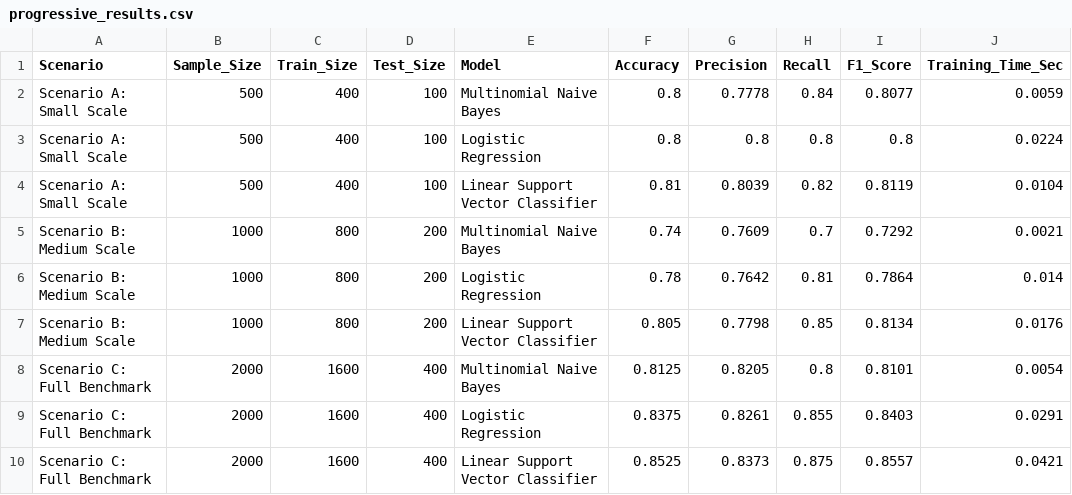
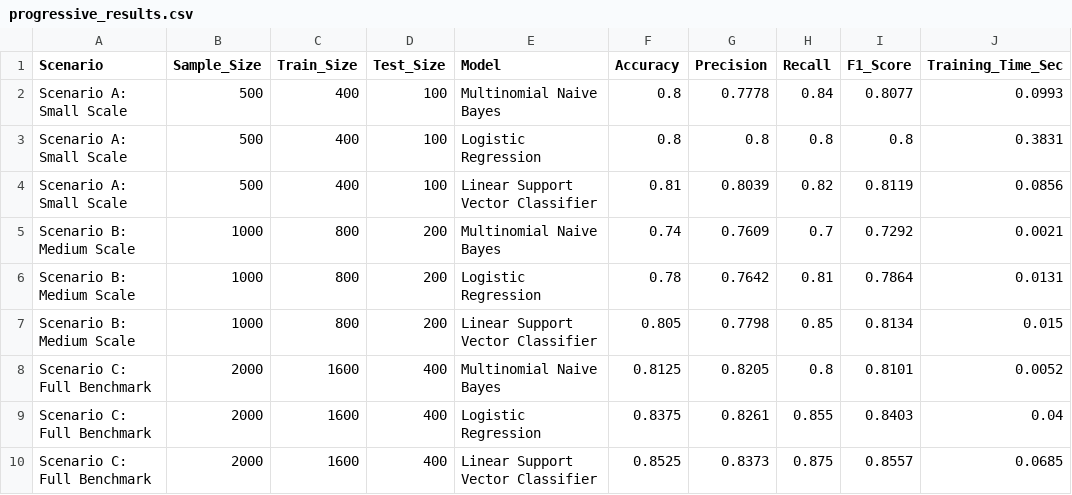
Before and after one commit to rajifaruq2021-hue/nlp_sentiment_analysis_project, a CSV file: outputs/progressive_results.csv, drawn as a sheet.

```diff
--- a/outputs/progressive_results.csv
+++ b/outputs/progressive_results.csv
@@ -1,10 +1,10 @@
 Scenario,Sample_Size,Train_Size,Test_Size,Model,Accuracy,Precision,Recall,F1_Score,Training_Time_Sec
-Scenario A: Small Scale,500,400,100,Multinomial Naive Bayes,0.8,0.7778,0.84,0.8077,0.0059
-Scenario A: Small Scale,500,400,100,Logistic Regression,0.8,0.8,0.8,0.8,0.0224
-Scenario A: Small Scale,500,400,100,Linear Support Vector Classifier,0.81,0.8039,0.82,0.8119,0.0104
+Scenario A: Small Scale,500,400,100,Multinomial Naive Bayes,0.8,0.7778,0.84,0.8077,0.0993
+Scenario A: Small Scale,500,400,100,Logistic Regression,0.8,0.8,0.8,0.8,0.3831
+Scenario A: Small Scale,500,400,100,Linear Support Vector Classifier,0.81,0.8039,0.82,0.8119,0.0856
 Scenario B: Medium Scale,1000,800,200,Multinomial Naive Bayes,0.74,0.7609,0.7,0.7292,0.0021
-Scenario B: Medium Scale,1000,800,200,Logistic Regression,0.78,0.7642,0.81,0.7864,0.014
-Scenario B: Medium Scale,1000,800,200,Linear Support Vector Classifier,0.805,0.7798,0.85,0.8134,0.0176
-Scenario C: Full Benchmark,2000,1600,400,Multinomial Naive Bayes,0.8125,0.8205,0.8,0.8101,0.0054
-Scenario C: Full Benchmark,2000,1600,400,Logistic Regression,0.8375,0.8261,0.855,0.8403,0.0291
-Scenario C: Full Benchmark,2000,1600,400,Linear Support Vector Classifier,0.8525,0.8373,0.875,0.8557,0.0421
+Scenario B: Medium Scale,1000,800,200,Logistic Regression,0.78,0.7642,0.81,0.7864,0.0131
+Scenario B: Medium Scale,1000,800,200,Linear Support Vector Classifier,0.805,0.7798,0.85,0.8134,0.015
+Scenario C: Full Benchmark,2000,1600,400,Multinomial Naive Bayes,0.8125,0.8205,0.8,0.8101,0.0052
+Scenario C: Full Benchmark,2000,1600,400,Logistic Regression,0.8375,0.8261,0.855,0.8403,0.04
+Scenario C: Full Benchmark,2000,1600,400,Linear Support Vector Classifier,0.8525,0.8373,0.875,0.8557,0.0685
```
Also changed, not shown: 5 other files.
